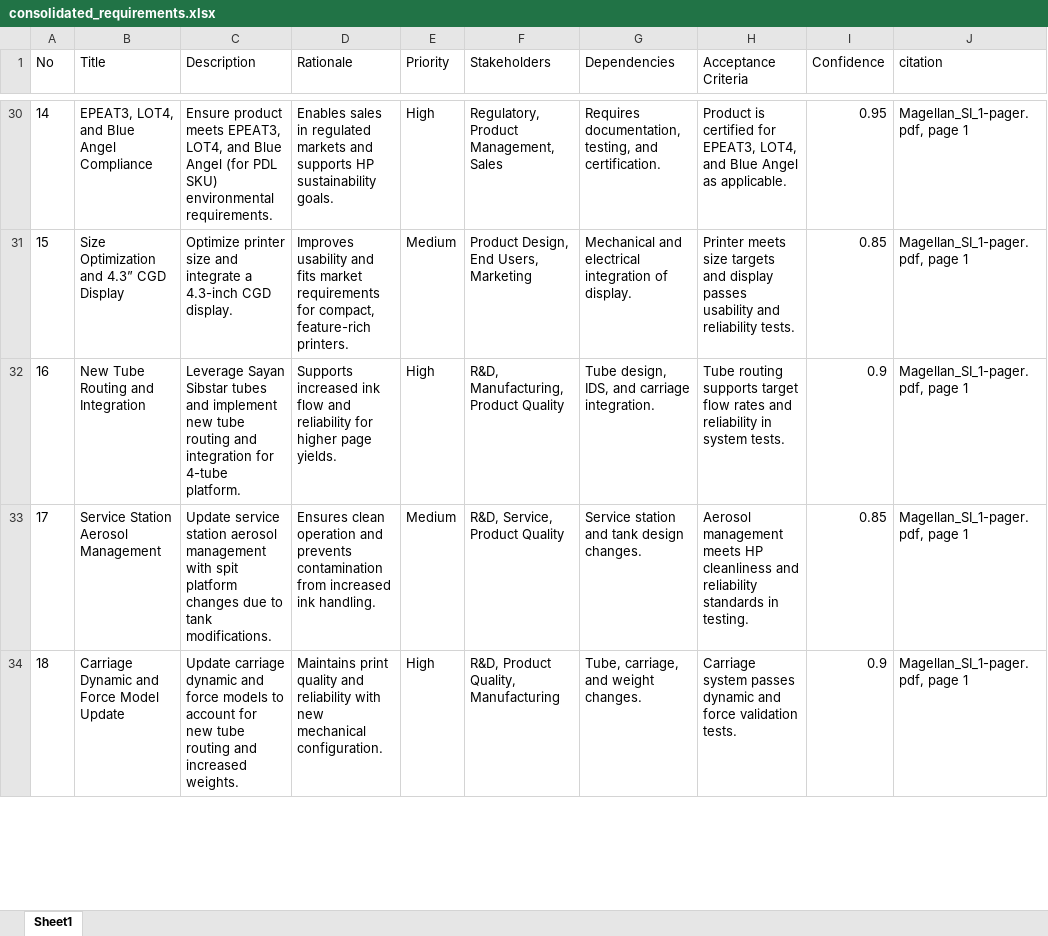
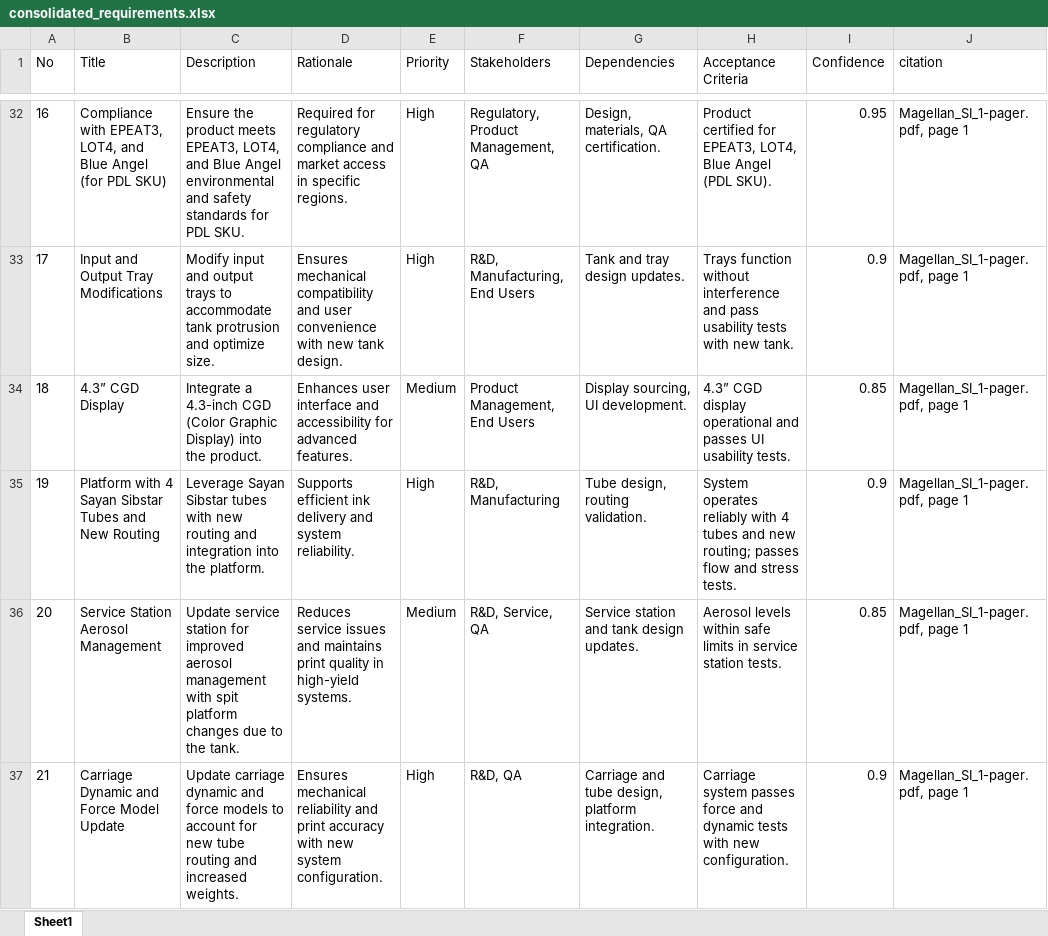
Before and after one commit to hpdxdemo/git_demo, an Excel workbook: consolidation/outputs/consolidated_requirements.xlsx, sheet Sheet1, drawn as a sheet; only a part is shown, gaps mark what is left out; values as stored, in another font and other column widths than the file's, no borders; addresses are those after the commit; the diff covers the shown part only; the diff names each change by its address in the sheet, - before the commit and + after, or states it on an @@ line.

Commit message:
Update consolidation/outputs/consolidated_requirements.xlsx

```diff
--- a/consolidation/outputs/consolidated_requirements.xlsx (sheet Sheet1)
+++ b/consolidation/outputs/consolidated_requirements.xlsx (sheet Sheet1)
@@ column A (No) renumbered between rows 11 and 57 @@
-B32 (Title): EPEAT3, LOT4, and Blue Angel Compliance
+B32 (Title): Compliance with EPEAT3, LOT4, and Blue Angel (for PDL SKU)
-C32 (Description): Ensure product meets EPEAT3, LOT4, and Blue Angel (for PDL SKU) environmental requirements.
+C32 (Description): Ensure the product meets EPEAT3, LOT4, and Blue Angel environmental and safety standards for PDL SKU.
-D32 (Rationale): Enables sales in regulated markets and supports HP sustainability goals.
+D32 (Rationale): Required for regulatory compliance and market access in specific regions.
-F32 (Stakeholders): Regulatory, Product Management, Sales
+F32 (Stakeholders): Regulatory, Product Management, QA
-G32 (Dependencies): Requires documentation, testing, and certification.
+G32 (Dependencies): Design, materials, QA certification.
-H32 (Acceptance Criteria): Product is certified for EPEAT3, LOT4, and Blue Angel as applicable.
+H32 (Acceptance Criteria): Product certified for EPEAT3, LOT4, Blue Angel (PDL SKU).
+row 33: 17 | Input and Output Tray Modifications | Modify input and output trays to accommodate tank protrusion and optimize size. | Ensures mechanical compatibility and user convenience with new tank design. | High | R&D, Manufacturing, End Users | Tank and tray design updates. | Trays function without interference and pass usability tests with new tank. | 0.9 | Magellan_SI_1-pager.pdf, page 1
-B34 (Title): Size Optimization and 4.3” CGD Display
+B34 (Title): 4.3” CGD Display
-C34 (Description): Optimize printer size and integrate a 4.3-inch CGD display.
+C34 (Description): Integrate a 4.3-inch CGD (Color Graphic Display) into the product.
-D34 (Rationale): Improves usability and fits market requirements for compact, feature-rich printers.
+D34 (Rationale): Enhances user interface and accessibility for advanced features.
-F34 (Stakeholders): Product Design, End Users, Marketing
+F34 (Stakeholders): Product Management, End Users
-G34 (Dependencies): Mechanical and electrical integration of display.
+G34 (Dependencies): Display sourcing, UI development.
-H34 (Acceptance Criteria): Printer meets size targets and display passes usability and reliability tests.
+H34 (Acceptance Criteria): 4.3” CGD display operational and passes UI usability tests.
-B35 (Title): New Tube Routing and Integration
+B35 (Title): Platform with 4 Sayan Sibstar Tubes and New Routing
-C35 (Description): …Sibstar tubes and implement new tube routing and integration for 4-tube platform.
+C35 (Description): …Sibstar tubes with new routing and integration into the platform.
-D35 (Rationale): Supports increased ink flow and reliability for higher page yields.
+D35 (Rationale): Supports efficient ink delivery and system reliability.
-F35 (Stakeholders): R&D, Manufacturing, Product Quality
+F35 (Stakeholders): R&D, Manufacturing
-G35 (Dependencies): Tube design, IDS, and carriage integration.
+G35 (Dependencies): Tube design, routing validation.
-H35 (Acceptance Criteria): Tube routing supports target flow rates and reliability in system tests.
+H35 (Acceptance Criteria): System operates reliably with 4 tubes and new routing; passes flow and stress tests.
-C36 (Description): …service station aerosol management with spit platform changes due to tank modifications.
+C36 (Description): …service station for improved aerosol management with spit platform changes due to the tank.
-D36 (Rationale): Ensures clean operation and prevents contamination from increased ink handling.
+D36 (Rationale): Reduces service issues and maintains print quality in high-yield systems.
-F36 (Stakeholders): R&D, Service, Product Quality
+F36 (Stakeholders): R&D, Service, QA
-G36 (Dependencies): Service station and tank design changes.
+G36 (Dependencies): Service station and tank design updates.
-H36 (Acceptance Criteria): Aerosol management meets HP cleanliness and reliability standards in testing.
+H36 (Acceptance Criteria): Aerosol levels within safe limits in service station tests.
-D37 (Rationale): Maintains print quality and reliability with new mechanical configuration.
+D37 (Rationale): Ensures mechanical reliability and print accuracy with new system configuration.
-F37 (Stakeholders): R&D, Product Quality, Manufacturing
+F37 (Stakeholders): R&D, QA
-G37 (Dependencies): Tube, carriage, and weight changes.
+G37 (Dependencies): Carriage and tube design, platform integration.
-H37 (Acceptance Criteria): …system passes dynamic and force validation tests.
+H37 (Acceptance Criteria): …system passes force and dynamic tests with new configuration.
```
Also changed, not shown: 21 added rows, 15 removed rows and 185 edited cells elsewhere in this sheet.
